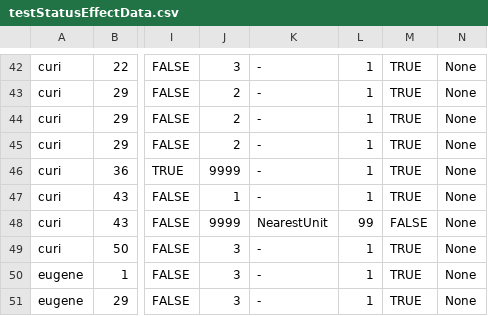
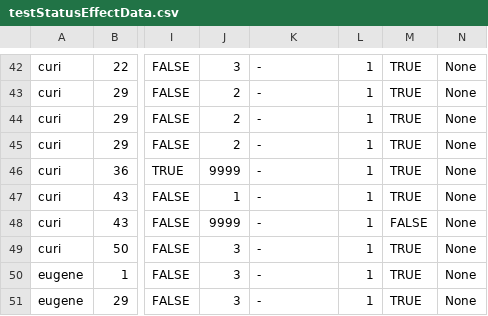
Before and after one commit to GGGC2/Epic_monad, a CSV file: Assets/Resources/Data/testStatusEffectData.csv, drawn as a sheet; only a part is shown, gaps mark what is left out; the diff names each change by its address in the sheet, - before the commit and + after, or states it on an @@ line.

Commit message:
큐리 스킬로직 수정6
1. '제한 구역' 스킬로직 수정
2. StatusEffect의 GetSEVar 메서드에서 계산하던 부분 주석 처리

```diff
--- a/Assets/Resources/Data/testStatusEffectData.csv
+++ b/Assets/Resources/Data/testStatusEffectData.csv
-K48: NearestUnit
+K48: -
-L48: 99
+L48: 1
```
Also changed, not shown: 3 other files.
